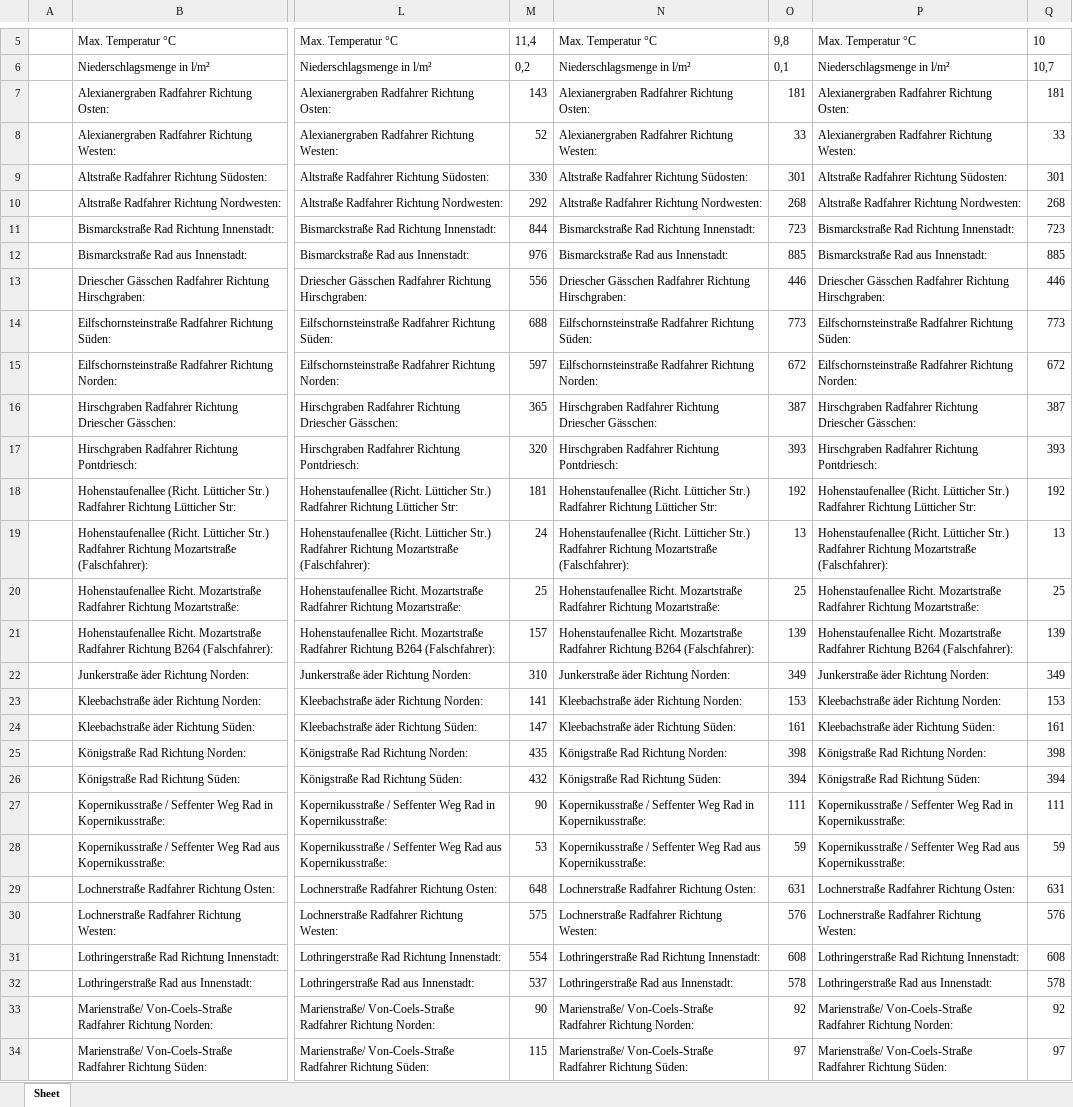
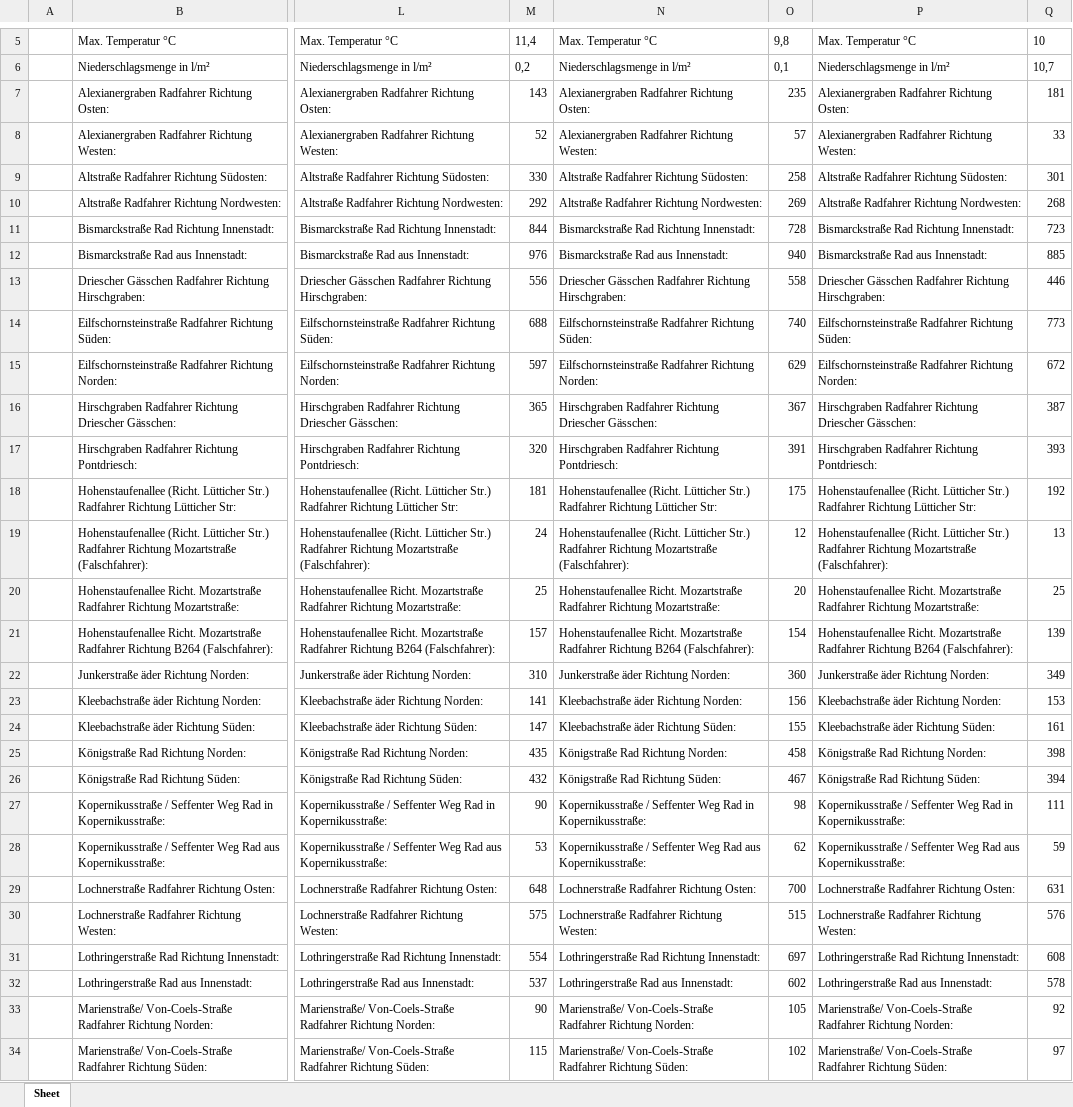
Before and after one commit to FabianRath/Webscraper, an Excel workbook: Excel/data.xlsx, sheet Sheet, drawn as a sheet; only a part is shown, gaps mark what is left out; values as stored, in another font and other column widths than the file's, no borders; the diff covers the shown part only; the diff names each change by its address in the sheet, - before the commit and + after, or states it on an @@ line.

```diff
--- a/Excel/data.xlsx (sheet Sheet)
+++ b/Excel/data.xlsx (sheet Sheet)
-O7: 181
+O7: 235
-O8: 33
+O8: 57
-O9: 301
+O9: 258
-O10: 268
+O10: 269
-O11: 723
+O11: 728
-O12: 885
+O12: 940
-O13: 446
+O13: 558
-O14: 773
+O14: 740
-O15: 672
+O15: 629
-O16: 387
+O16: 367
-O17: 393
+O17: 391
-O18: 192
+O18: 175
-O19: 13
+O19: 12
-O20: 25
+O20: 20
-O21: 139
+O21: 154
-O22: 349
+O22: 360
-O23: 153
+O23: 156
-O24: 161
+O24: 155
-O25: 398
+O25: 458
-O26: 394
+O26: 467
-O27: 111
+O27: 98
-O28: 59
+O28: 62
-O29: 631
+O29: 700
-O30: 576
+O30: 515
-O31: 608
+O31: 697
-O32: 578
+O32: 602
-O33: 92
+O33: 105
-O34: 97
+O34: 102
```
Also changed, not shown: 24 edited cells elsewhere in this sheet, 2 other files.
